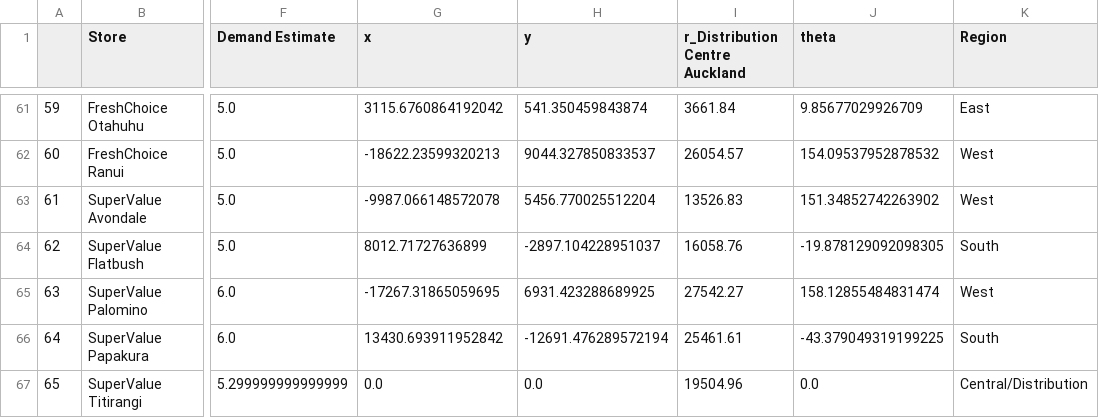
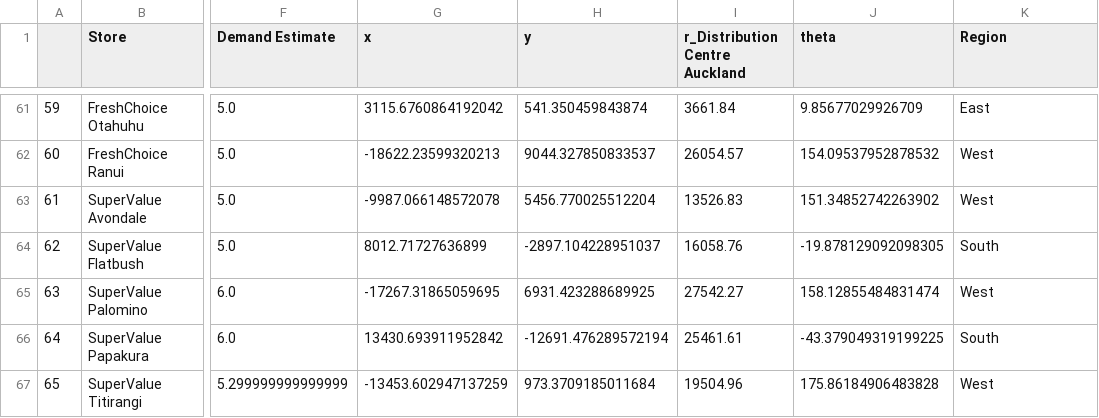
Before and after one commit to csco379/263OR_G13, a CSV file: Store_Data_Nonzero_GROUPED.csv, drawn as a sheet; only a part is shown, gaps mark what is left out; the diff names each change by its address in the sheet, - before the commit and + after, or states it on an @@ line.

```diff
--- a/Store_Data_Nonzero_GROUPED.csv
+++ b/Store_Data_Nonzero_GROUPED.csv
-G67 (x): 0.0
+G67 (x): -13453.602947137259
-H67 (y): 0.0
+H67 (y): 973.3709185011684
-J67 (theta): 0.0
+J67 (theta): 175.86184906483828
-K67 (Region): Central/Distribution
+K67 (Region): West
```
Also changed, not shown: Store_Data_Nonzero.csv, Store_Data_Some_zero.csv, 6 other files.
